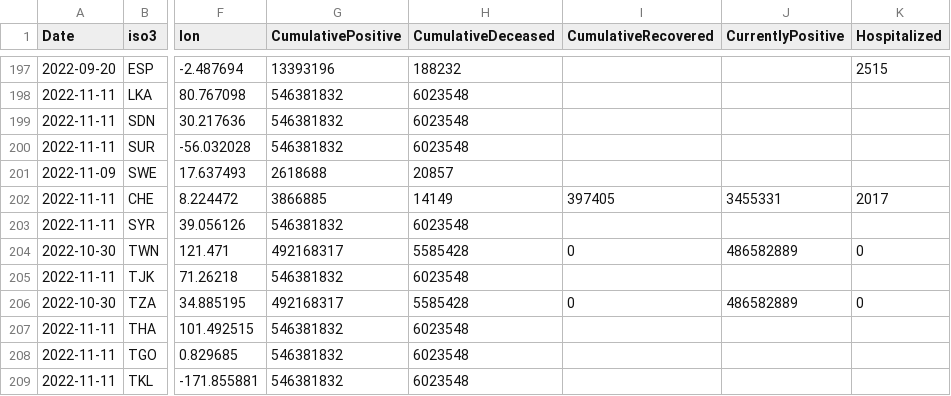
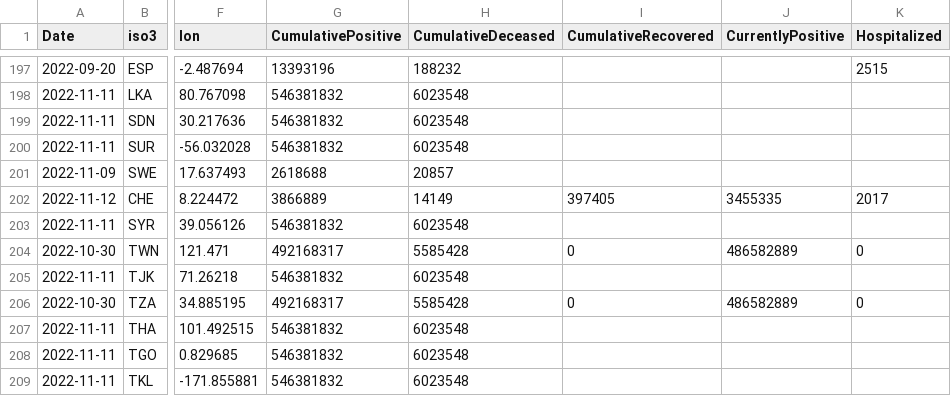
Before and after one commit to romyhansum/COVID-19, a CSV file: data-of-world/jrc-covid-19-world-latest.csv, drawn as a sheet; only a part is shown, gaps mark what is left out; the diff names each change by its address in the sheet, - before the commit and + after, or states it on an @@ line.

```diff
--- a/data-of-world/jrc-covid-19-world-latest.csv
+++ b/data-of-world/jrc-covid-19-world-latest.csv
-A202 (Date): 2022-11-11
+A202 (Date): 2022-11-12
-G202 (CumulativePositive): 3866885
+G202 (CumulativePositive): 3866889
-J202 (CurrentlyPositive): 3455331
+J202 (CurrentlyPositive): 3455335
```
Also changed, not shown: 5 other files.
